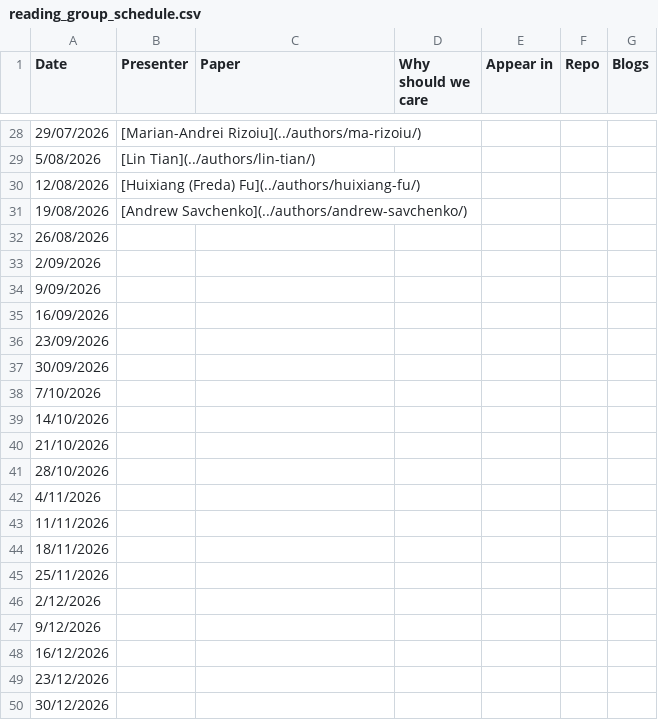
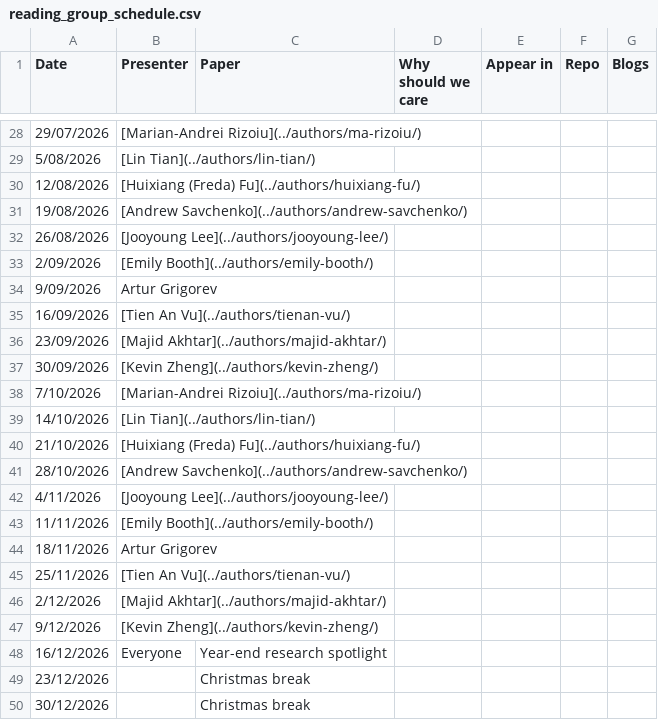
Before and after one commit to behavioral-ds/behavioral-ds.github.io, a CSV file: assets/reading/reading_group_schedule.csv, drawn as a sheet; only a part is shown, gaps mark what is left out.

Commit message:
Update reading group schedule for 2026-08-26

```diff
--- a/assets/reading/reading_group_schedule.csv
+++ b/assets/reading/reading_group_schedule.csv
@@ -31,20 +31,20 @@ Date,Presenter,Paper,Why should we care,Appear in,Repo,Blogs
 19/08/2026,[Andrew Savchenko](../authors/andrew-savchenko/),,,,,
-26/08/2026,,,,,,
-2/09/2026,,,,,,
-9/09/2026,,,,,,
-16/09/2026,,,,,,
-23/09/2026,,,,,,
-30/09/2026,,,,,,
-7/10/2026,,,,,,
-14/10/2026,,,,,,
-21/10/2026,,,,,,
-28/10/2026,,,,,,
-4/11/2026,,,,,,
-11/11/2026,,,,,,
-18/11/2026,,,,,,
-25/11/2026,,,,,,
-2/12/2026,,,,,,
-9/12/2026,,,,,,
-16/12/2026,,,,,,
-23/12/2026,,,,,,
-30/12/2026,,,,,,
+26/08/2026,[Jooyoung Lee](../authors/jooyoung-lee/),,,,,
+2/09/2026,[Emily Booth](../authors/emily-booth/),,,,,
+9/09/2026,Artur Grigorev,,,,,
+16/09/2026,[Tien An Vu](../authors/tienan-vu/),,,,,
+23/09/2026,[Majid Akhtar](../authors/majid-akhtar/),,,,,
+30/09/2026,[Kevin Zheng](../authors/kevin-zheng/),,,,,
+7/10/2026,[Marian-Andrei Rizoiu](../authors/ma-rizoiu/),,,,,
+14/10/2026,[Lin Tian](../authors/lin-tian/),,,,,
+21/10/2026,[Huixiang (Freda) Fu](../authors/huixiang-fu/),,,,,
+28/10/2026,[Andrew Savchenko](../authors/andrew-savchenko/),,,,,
+4/11/2026,[Jooyoung Lee](../authors/jooyoung-lee/),,,,,
+11/11/2026,[Emily Booth](../authors/emily-booth/),,,,,
+18/11/2026,Artur Grigorev,,,,,
+25/11/2026,[Tien An Vu](../authors/tienan-vu/),,,,,
+2/12/2026,[Majid Akhtar](../authors/majid-akhtar/),,,,,
+9/12/2026,[Kevin Zheng](../authors/kevin-zheng/),,,,,
+16/12/2026,Everyone,Year-end research spotlight,,,,
+23/12/2026,,Christmas break,,,,
+30/12/2026,,Christmas break,,,,
```
